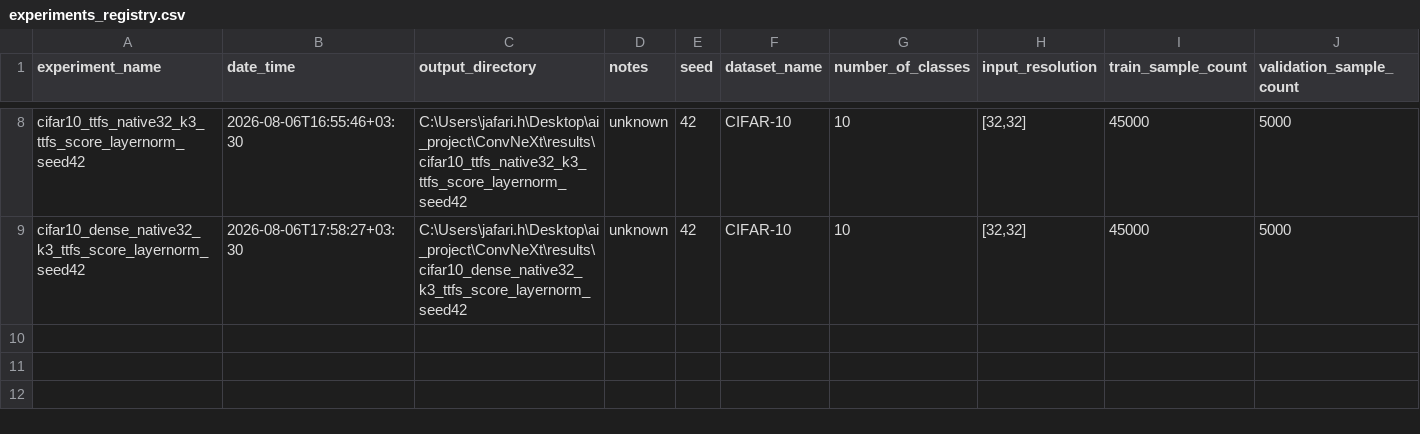
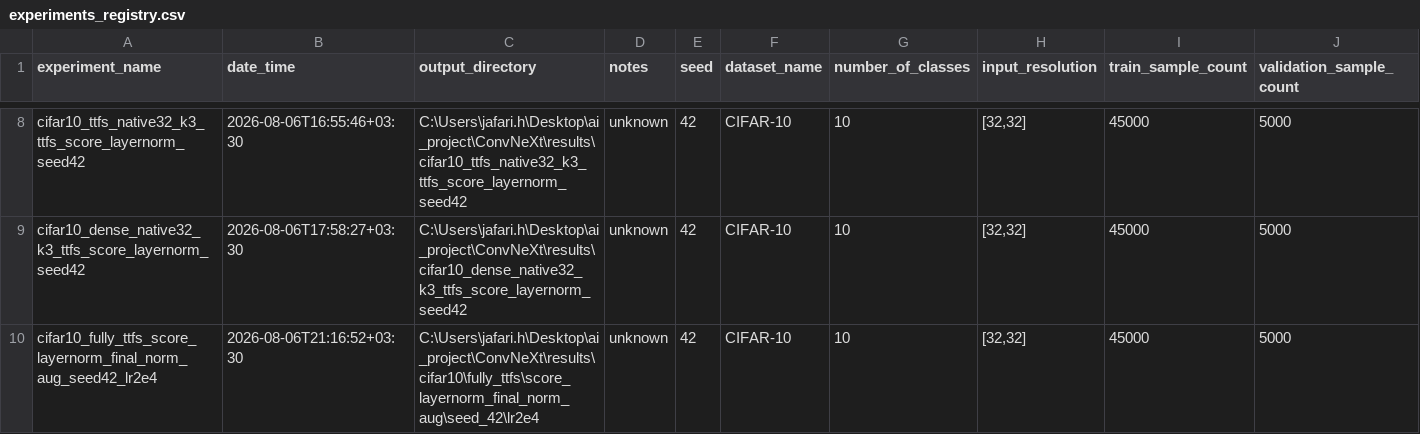
Before and after one commit to shosseinj/ConvNeXt, a CSV file: experiments_registry.csv, drawn as a sheet; only a part is shown, gaps mark what is left out; rows hold the shown columns only; the diff names each change by its address in the sheet, - before the commit and + after, or states it on an @@ line.

```diff
--- a/experiments_registry.csv
+++ b/experiments_registry.csv
+row 10: cifar10_fully_ttfs_score_layernorm_final_norm_aug_seed42_lr2e4 | 2026-08-06T21:16:52+03:30 | C:\Users\jafari.h\Desktop\ai_project\ConvNeXt\results\cifar10\fully_ttfs\score_layernorm_final_norm_aug\seed_42\lr2e4 | unknown | 42 | CIFAR-10 | 10 | [32,32] | 45000 | 5000
```
Also changed, not shown: 8 other files.
